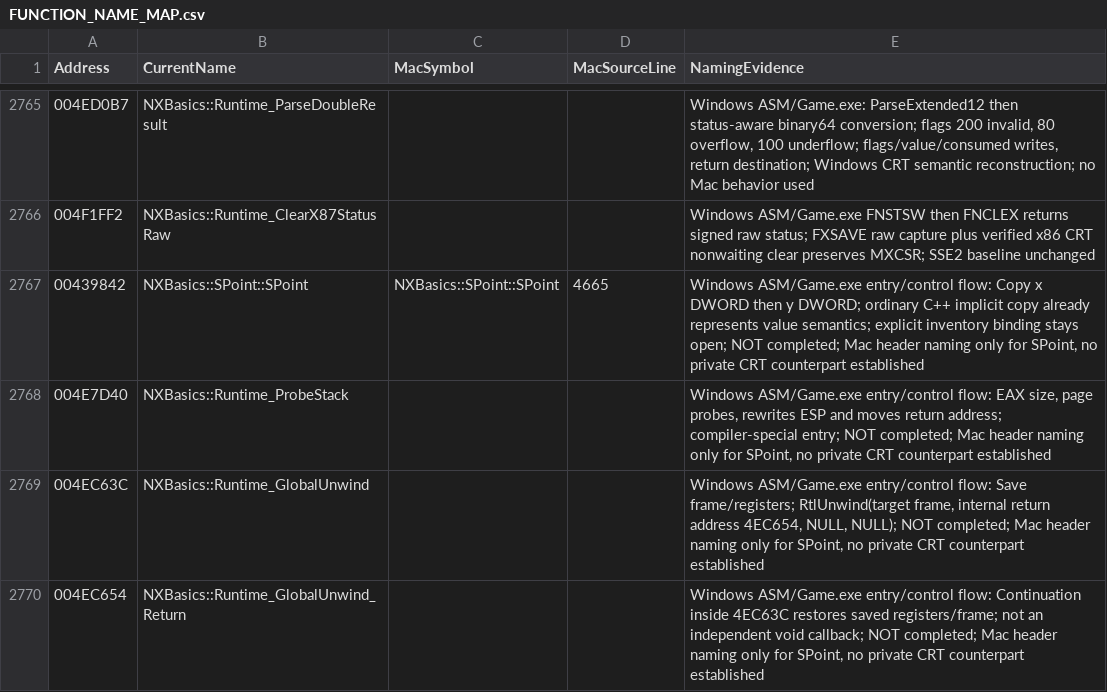
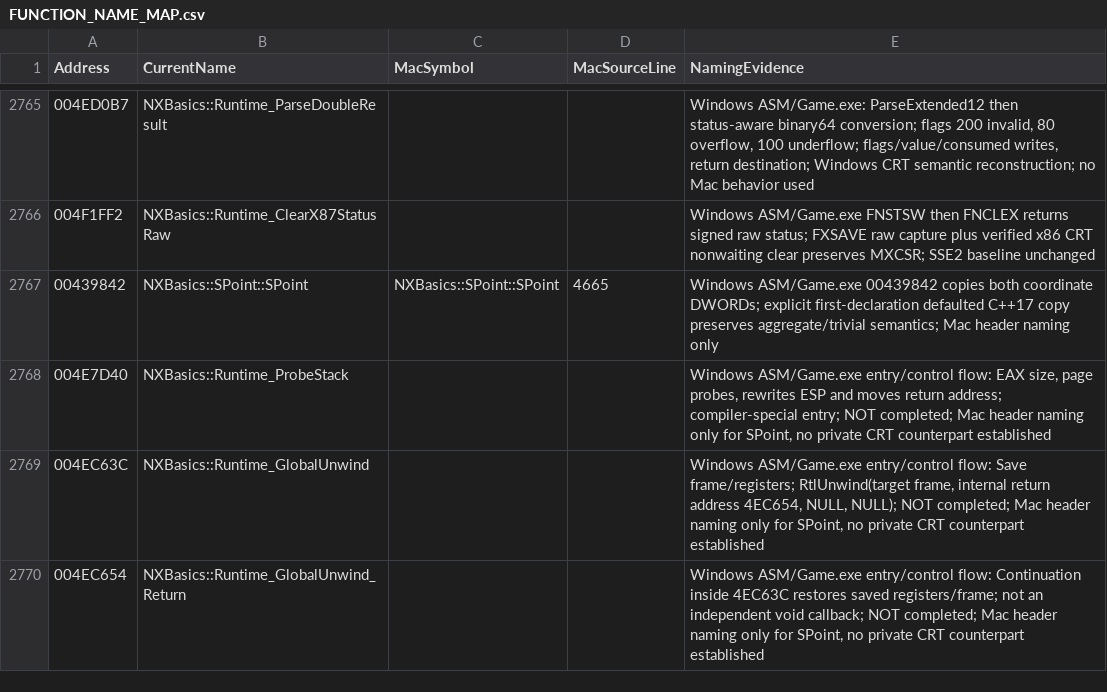
Before and after one commit to HaoJun0823/OpenVikings_cpp, a CSV file: docs/FUNCTION_NAME_MAP.csv, drawn as a sheet; only a part is shown, gaps mark what is left out.

Commit message:
Bind trivial geometry copies and count defaulted definitions

```diff
--- a/docs/FUNCTION_NAME_MAP.csv
+++ b/docs/FUNCTION_NAME_MAP.csv
@@ -2766,3 +2766,3 @@ Address,CurrentName,MacSymbol,MacSourceLine,NamingEvidence
 004F1FF2,NXBasics::Runtime_ClearX87StatusRaw,,,Windows ASM/Game.exe FNSTSW then FNCLEX returns signed raw status; FXSAVE raw capture plus verified x86 CRT nonwaiting clear preserves MXCSR; SSE2 baseline unchanged
-00439842,NXBasics::SPoint::SPoint,NXBasics::SPoint::SPoint,4665,"Windows ASM/Game.exe entry/control flow: Copy x DWORD then y DWORD; ordinary C++ implicit copy already represents value semantics; explicit inventory binding stays open; NOT completed; Mac header naming only for SPoint, no private CRT counterpart established"
+00439842,NXBasics::SPoint::SPoint,NXBasics::SPoint::SPoint,4665,Windows ASM/Game.exe 00439842 copies both coordinate DWORDs; explicit first-declaration defaulted C++17 copy preserves aggregate/trivial semantics; Mac header naming only
 004E7D40,NXBasics::Runtime_ProbeStack,,,"Windows ASM/Game.exe entry/control flow: EAX size, page probes, rewrites ESP and moves return address; compiler-special entry; NOT completed; Mac header naming only for SPoint, no private CRT counterpart established"
```
Also changed, not shown: 7 other files.
